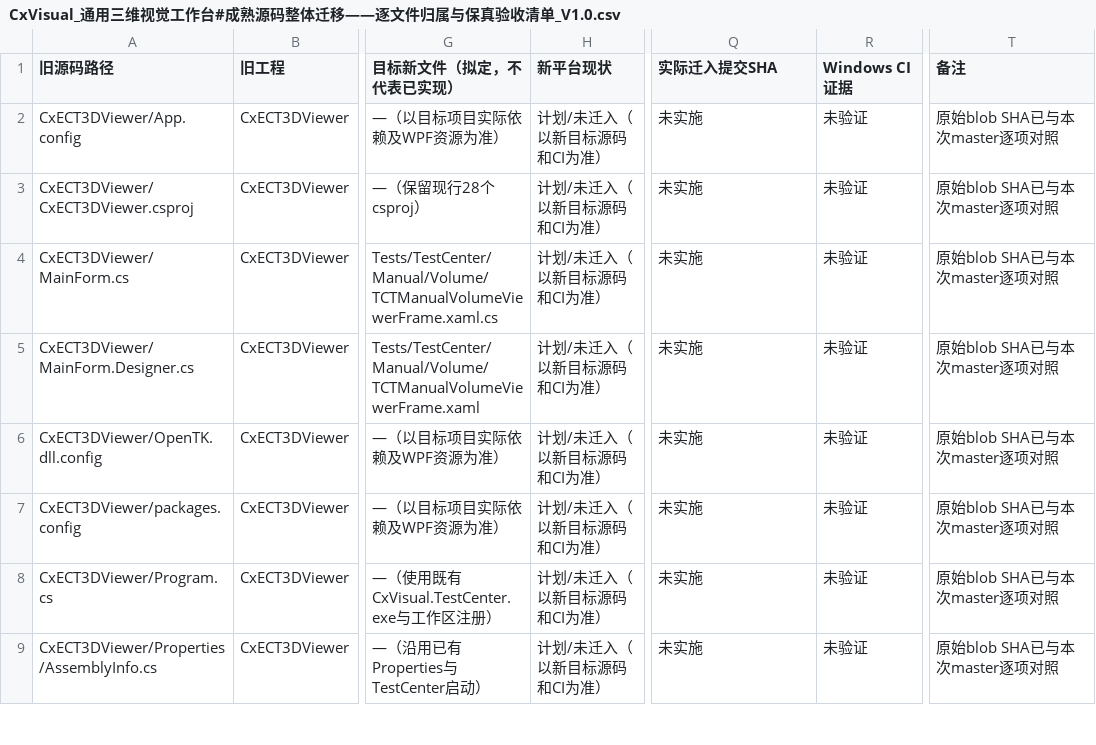
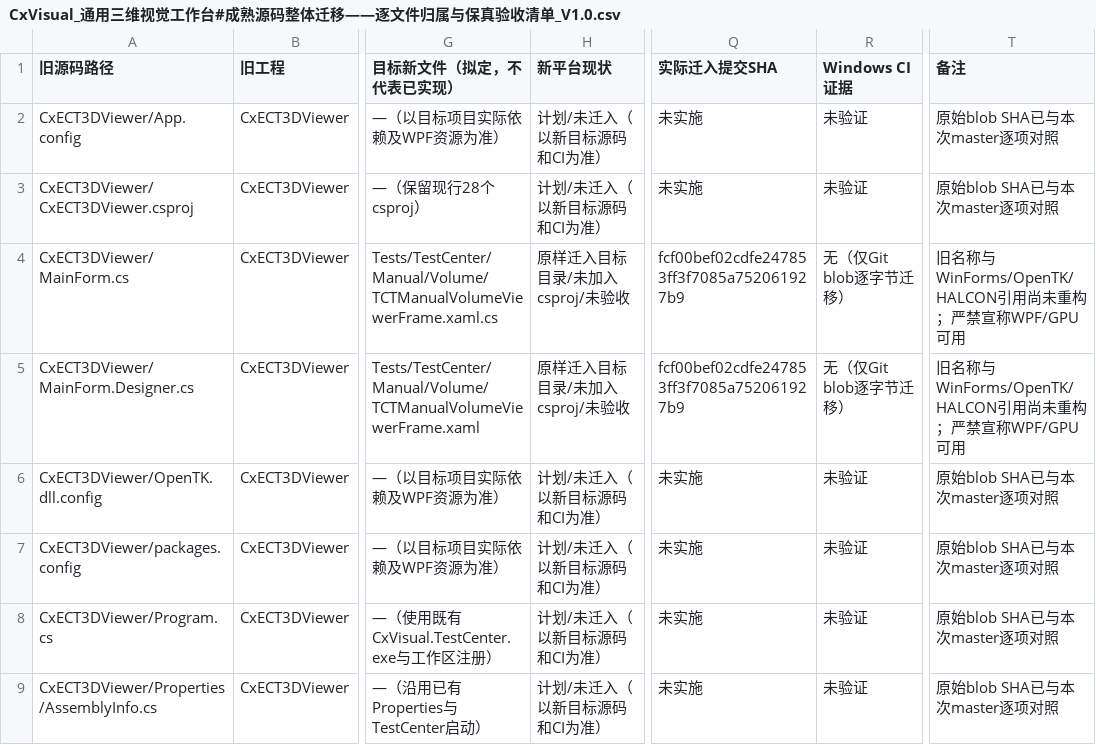
Before and after one commit to oudream/cx-visual-x3, a CSV file: DOCS/Migration/CxVisual_通用三维视觉工作台#成熟源码整体迁移——逐文件归属与保真验收清单_V1.0.csv, drawn as a sheet; only a part is shown, gaps mark what is left out; the diff covers the shown part only; the diff names each change by its address in the sheet, - before the commit and + after, or states it on an @@ line.

```diff
--- a/DOCS/Migration/CxVisual_通用三维视觉工作台#成熟源码整体迁移——逐文件归属与保真验收清单_V1.0.csv
+++ b/DOCS/Migration/CxVisual_通用三维视觉工作台#成熟源码整体迁移——逐文件归属与保真验收清单_V1.0.csv
-H4:H5 (新平台现状): 计划/未迁入（以新目标源码和CI为准）
+H4:H5 (新平台现状): 原样迁入目标目录/未加入csproj/未验收
-Q4:Q5 (实际迁入提交SHA): 未实施
+Q4:Q5 (实际迁入提交SHA): fcf00bef02cdfe247853ff3f7085a752061927b9
-R4:R5 (Windows CI证据): 未验证
+R4:R5 (Windows CI证据): 无（仅Git blob逐字节迁移）
-T4:T5 (备注): 原始blob SHA已与本次master逐项对照
+T4:T5 (备注): 旧名称与WinForms/OpenTK/HALCON引用尚未重构；严禁宣称WPF/GPU可用
```
Also changed, not shown: 94 edited cells elsewhere in this file, 1 other file.
